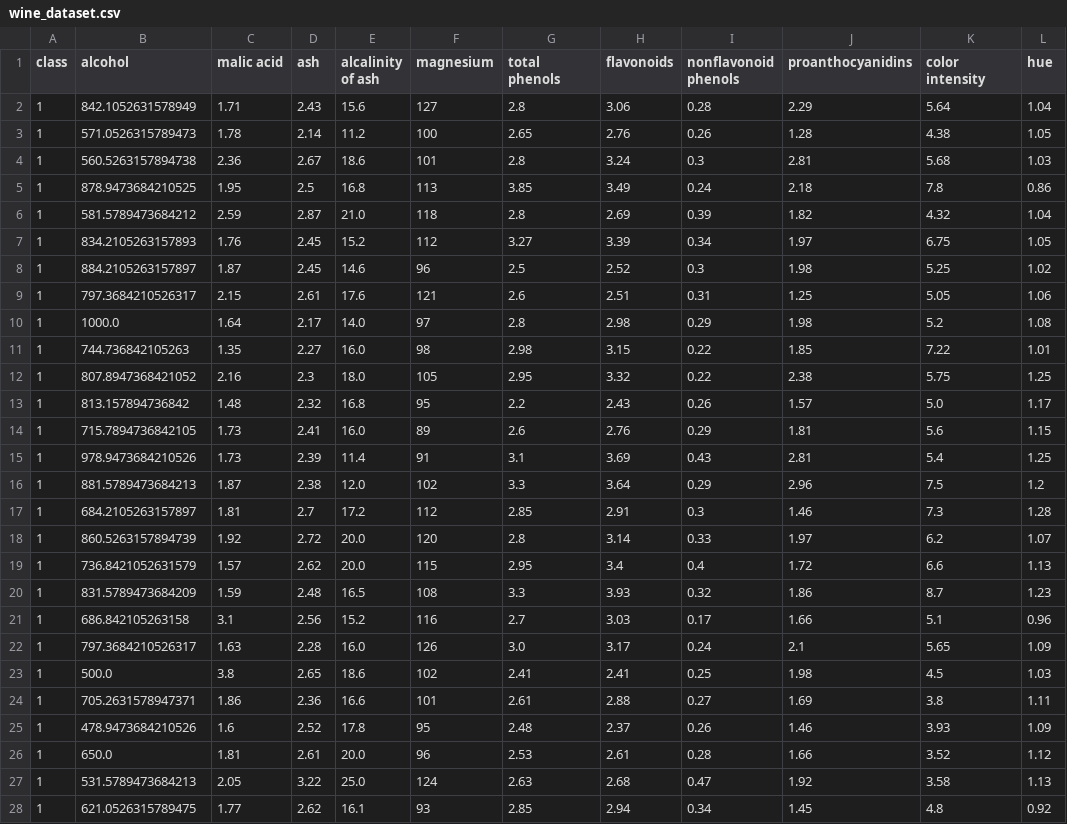
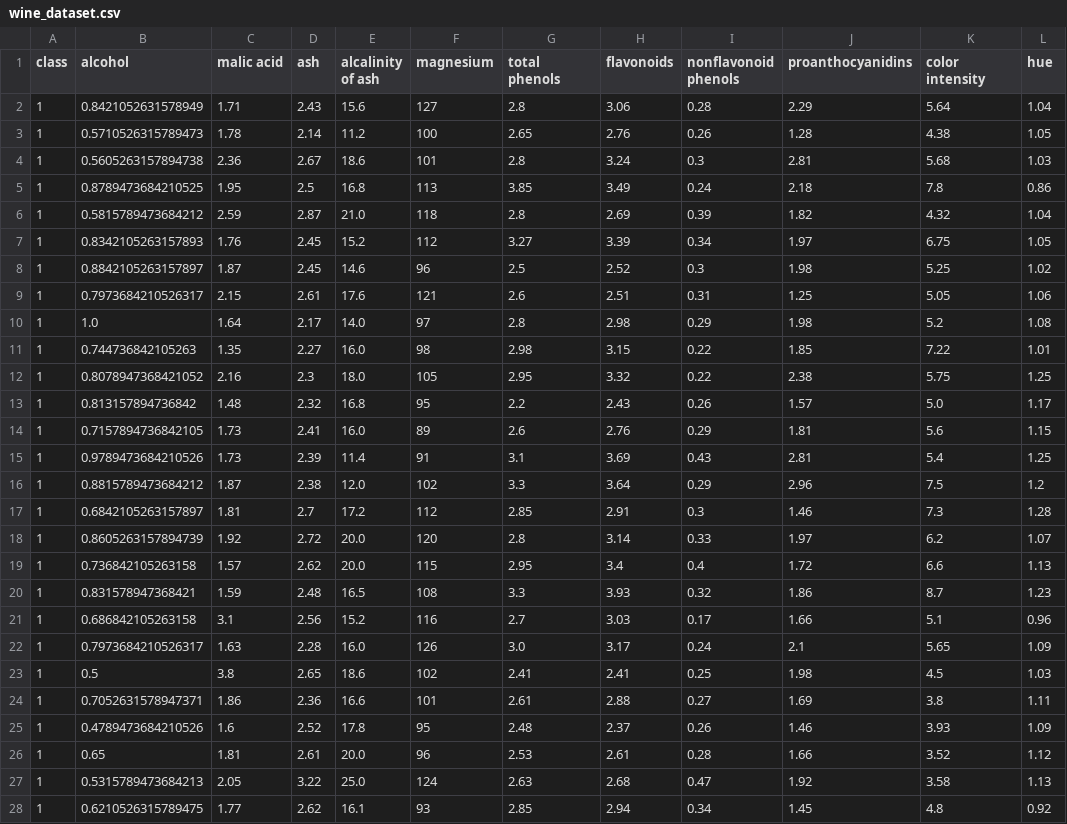
Before and after one commit to EddyEscalanteU/DICD408, a CSV file: wine_dataset.csv, drawn as a sheet; only a part is shown; the diff covers the shown part only; the diff names each change by its address in the sheet, - before the commit and + after, or states it on an @@ line.

```diff
--- a/wine_dataset.csv
+++ b/wine_dataset.csv
-B2 (alcohol): 842.1052631578949
+B2 (alcohol): 0.8421052631578949
-B3 (alcohol): 571.0526315789473
+B3 (alcohol): 0.5710526315789473
-B4 (alcohol): 560.5263157894738
+B4 (alcohol): 0.5605263157894738
-B5 (alcohol): 878.9473684210525
+B5 (alcohol): 0.8789473684210525
-B6 (alcohol): 581.5789473684212
+B6 (alcohol): 0.5815789473684212
-B7 (alcohol): 834.2105263157893
+B7 (alcohol): 0.8342105263157893
-B8 (alcohol): 884.2105263157897
+B8 (alcohol): 0.8842105263157897
-B9 (alcohol): 797.3684210526317
+B9 (alcohol): 0.7973684210526317
-B10 (alcohol): 1000.0
+B10 (alcohol): 1.0
-B11 (alcohol): 744.736842105263
+B11 (alcohol): 0.744736842105263
-B12 (alcohol): 807.8947368421052
+B12 (alcohol): 0.8078947368421052
-B13 (alcohol): 813.157894736842
+B13 (alcohol): 0.813157894736842
-B14 (alcohol): 715.7894736842105
+B14 (alcohol): 0.7157894736842105
-B15 (alcohol): 978.9473684210526
+B15 (alcohol): 0.9789473684210526
-B16 (alcohol): 881.5789473684213
+B16 (alcohol): 0.8815789473684212
-B17 (alcohol): 684.2105263157897
+B17 (alcohol): 0.6842105263157897
-B18 (alcohol): 860.5263157894739
+B18 (alcohol): 0.8605263157894739
-B19 (alcohol): 736.8421052631579
+B19 (alcohol): 0.736842105263158
-B20 (alcohol): 831.5789473684209
+B20 (alcohol): 0.831578947368421
-B21 (alcohol): 686.842105263158
+B21 (alcohol): 0.686842105263158
-B22 (alcohol): 797.3684210526317
+B22 (alcohol): 0.7973684210526317
-B23 (alcohol): 500.0
+B23 (alcohol): 0.5
-B24 (alcohol): 705.2631578947371
+B24 (alcohol): 0.7052631578947371
-B25 (alcohol): 478.9473684210526
+B25 (alcohol): 0.4789473684210526
-B26 (alcohol): 650.0
+B26 (alcohol): 0.65
-B27 (alcohol): 531.5789473684213
+B27 (alcohol): 0.5315789473684213
-B28 (alcohol): 621.0526315789475
+B28 (alcohol): 0.6210526315789475
```
Also changed, not shown: 150 edited cells elsewhere in this file, 2 other files.
